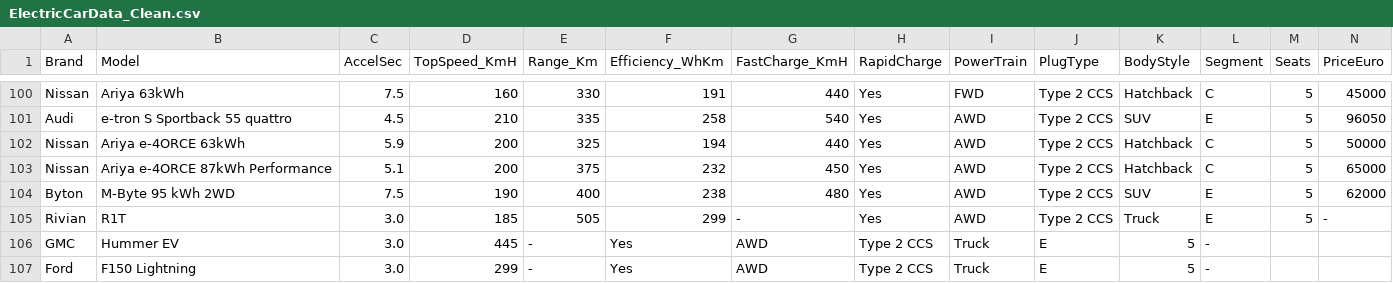
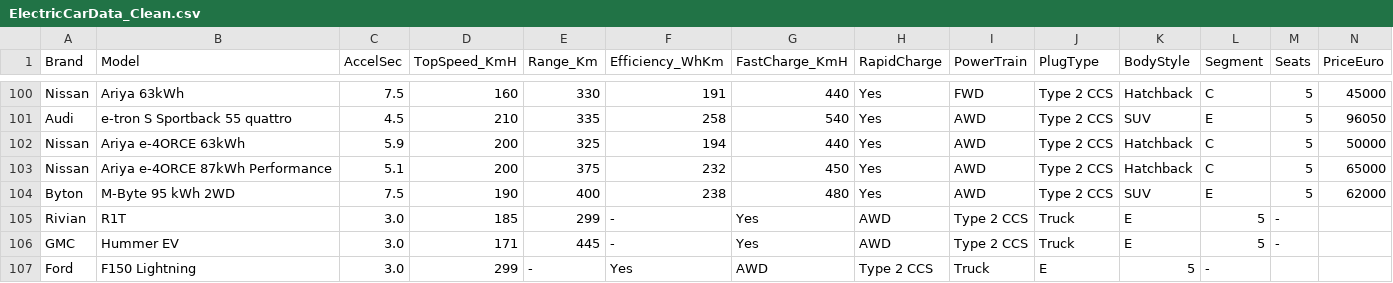
Before and after one commit to zacharski/datamining-guide, a CSV file: data/ElectricCarData_Clean.csv, drawn as a sheet; only a part is shown, gaps mark what is left out; the diff names each change by its address in the sheet, - before the commit and + after, or states it on an @@ line.

Commit message:
added to ev datafile

```diff
--- a/data/ElectricCarData_Clean.csv
+++ b/data/ElectricCarData_Clean.csv
-E105 (Range_Km): 505
+E105 (Range_Km): 299
-F105 (Efficiency_WhKm): 299
+F105 (Efficiency_WhKm): -
-G105 (FastCharge_KmH): -
+G105 (FastCharge_KmH): Yes
-H105 (RapidCharge): Yes
+H105 (RapidCharge): AWD
-I105 (PowerTrain): AWD
+I105 (PowerTrain): Type 2 CCS
-J105 (PlugType): Type 2 CCS
+J105 (PlugType): Truck
-K105 (BodyStyle): Truck
+K105 (BodyStyle): E
-L105 (Segment): E
+L105 (Segment): 5
-M105 (Seats): 5
+M105 (Seats): -
-N105 (PriceEuro): -
+N105 (PriceEuro): (empty)
-D106 (TopSpeed_KmH): 445
+D106 (TopSpeed_KmH): 171
-E106 (Range_Km): -
+E106 (Range_Km): 445
-F106 (Efficiency_WhKm): Yes
+F106 (Efficiency_WhKm): -
-G106 (FastCharge_KmH): AWD
+G106 (FastCharge_KmH): Yes
-H106 (RapidCharge): Type 2 CCS
+H106 (RapidCharge): AWD
-I106 (PowerTrain): Truck
+I106 (PowerTrain): Type 2 CCS
-J106 (PlugType): E
+J106 (PlugType): Truck
-K106 (BodyStyle): 5
+K106 (BodyStyle): E
-L106 (Segment): -
+L106 (Segment): 5
-M106 (Seats): (empty)
+M106 (Seats): -
```
